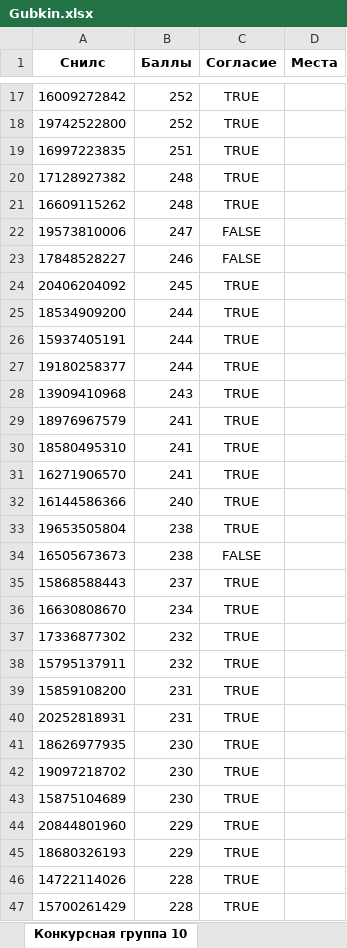
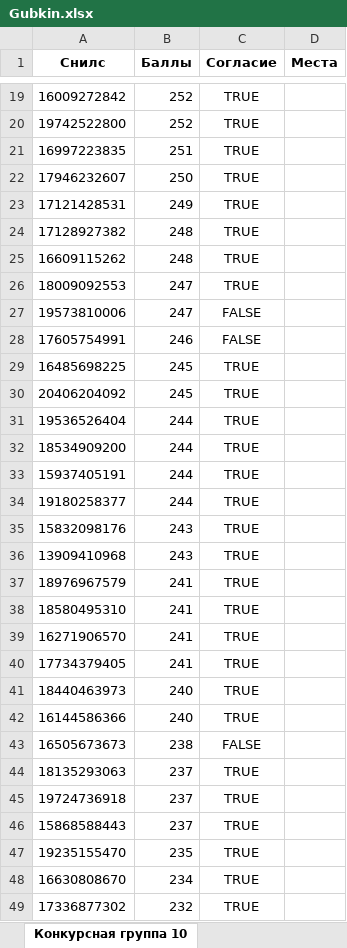
Before and after one commit to DaSh-More/University, an Excel workbook: Excel/Gubkin.xlsx, sheet Конкурсная группа 10, drawn as a sheet; only a part is shown, gaps mark what is left out; the shorter side is filled out with more unchanged rows; values as stored, in another font and other column widths than the file's, no borders; removed rows and columns are numbered as before the commit, all else as after; the diff covers the shown part only; the diff names each change by its address in the sheet, - before the commit and + after, or states it on an @@ line.

```diff
--- a/Excel/Gubkin.xlsx (sheet Конкурсная группа 10)
+++ b/Excel/Gubkin.xlsx (sheet Конкурсная группа 10)
+row 22: 17946232607 | 250 | TRUE
@@ row 263 moved to row 23: 17121428531 @@
+row 26: 18009092553 | 247 | TRUE
@@ row 23 moved to row 307: 17848528227 @@
@@ row 282 moved to row 28: 17605754991 @@
+row 29: 16485698225 | 245 | TRUE
+row 31: 19536526404 | 244 | TRUE
+row 35: 15832098176 | 243 | TRUE
@@ row 349 moved to row 40: 17734379405 @@
+row 41: 18440463973 | 240 | TRUE
-row 33: 19653505804 | 238 | TRUE
@@ row 392 moved to row 44: 18135293063 @@
+row 45: 19724736918 | 237 | TRUE
+row 47: 19235155470 | 235 | TRUE
```
Also changed, not shown: 14 added rows, 25 removed rows, 11 moved rows and 5 edited cells elsewhere in this sheet, sheet Конкурсная группа 8, sheet Конкурсная группа 9, sheet Конкурсная группа 11, sheet Конкурсная группа 19, sheet Конкурсная группа 17, sheet Конкурсная группа 6, 29 more sheets, 8 other files.
